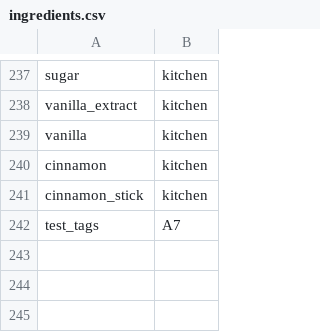
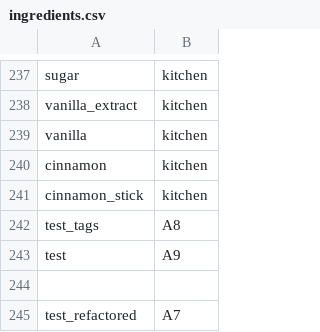
Before and after one commit to ali-clara/led-bar-menu, a CSV file: config/ingredients.csv, drawn as a sheet; only a part is shown, gaps mark what is left out.

```diff
--- a/config/ingredients.csv
+++ b/config/ingredients.csv
@@ -241,2 +241,5 @@ cinnamon, kitchen
 cinnamon_stick, kitchen
-test_tags,A7
+test_tags,A8
+test,A9
+
+test_refactored,A7
```
Also changed, not shown: 4 other files.
